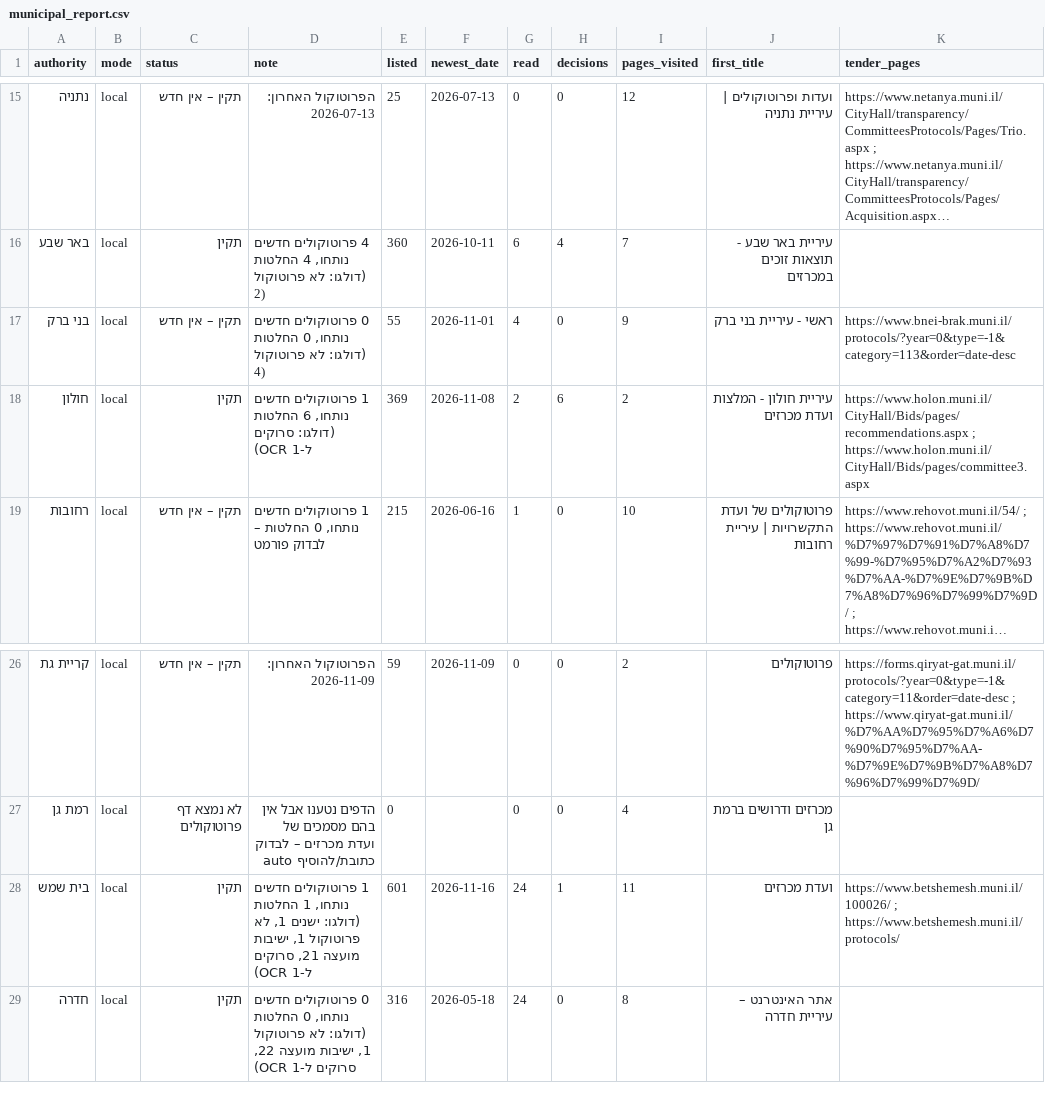
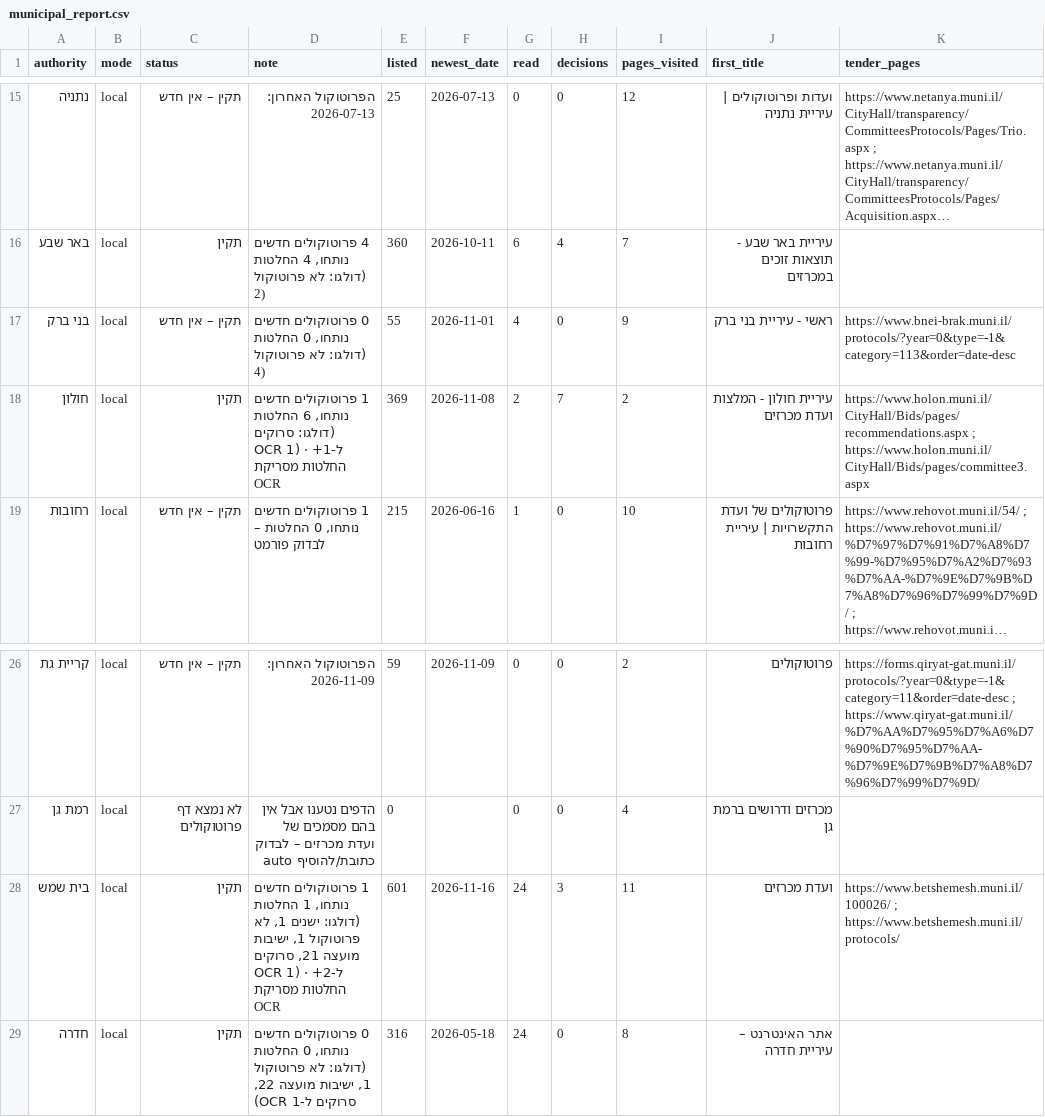
Before and after one commit to AvivRosario/rosario-feeds-data, a CSV file: data/latest/municipal_report.csv, drawn as a sheet; only a part is shown, gaps mark what is left out; long unchanged cells end in …; the diff names each change by its address in the sheet, - before the commit and + after, or states it on an @@ line.

```diff
--- a/data/latest/municipal_report.csv
+++ b/data/latest/municipal_report.csv
-D18 (note): …ל-OCR 1)
+D18 (note): …ל-OCR 1) · +1 החלטות מסריקת OCR
-H18 (decisions): 6
+H18 (decisions): 7
-D28 (note): …ל-OCR 1)
+D28 (note): …ל-OCR 1) · +2 החלטות מסריקת OCR
-H28 (decisions): 1
+H28 (decisions): 3
```
Also changed, not shown: data/latest/municipal_documents.csv, 2 other files.
